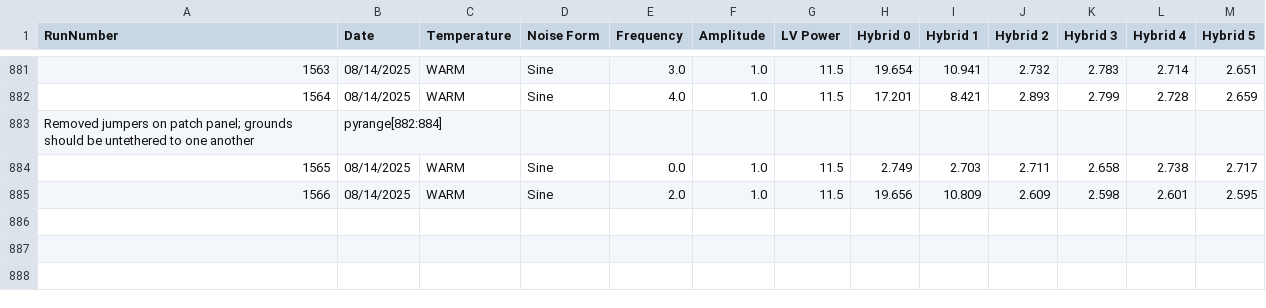
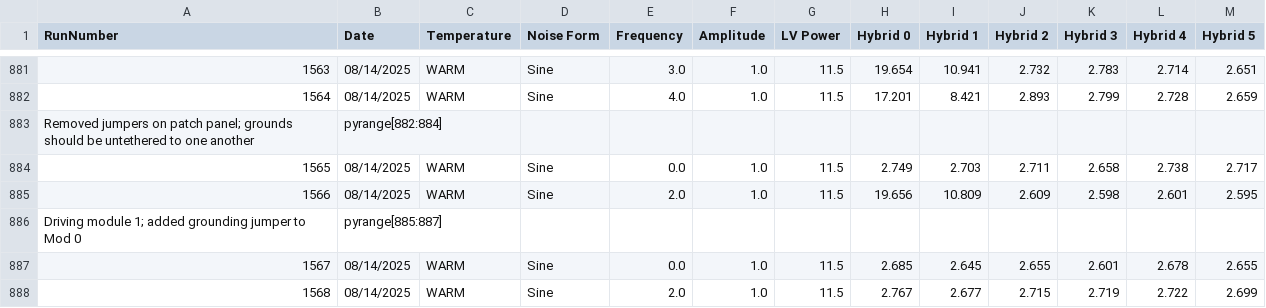
Before and after one commit to cosbyc/OT_noise_data, a CSV file: noiseData.csv, drawn as a sheet; only a part is shown, gaps mark what is left out.

Commit message:
Adding runs: Driving module 1; added grounding jumper to Mod 0

```diff
--- a/noiseData.csv
+++ b/noiseData.csv
@@ -885 +885,4 @@ Removed jumpers on patch panel; grounds should be untethered to one another,pyra
 1566,08/14/2025,WARM,Sine,2.0,1.0,11.5,19.656,10.809,2.609,2.598,2.601,2.595
+Driving module 1; added grounding jumper to Mod 0,pyrange[885:887],,,,,,,,,,,
+1567,08/14/2025,WARM,Sine,0.0,1.0,11.5,2.685,2.645,2.655,2.601,2.678,2.655
+1568,08/14/2025,WARM,Sine,2.0,1.0,11.5,2.767,2.677,2.715,2.719,2.722,2.699
```
